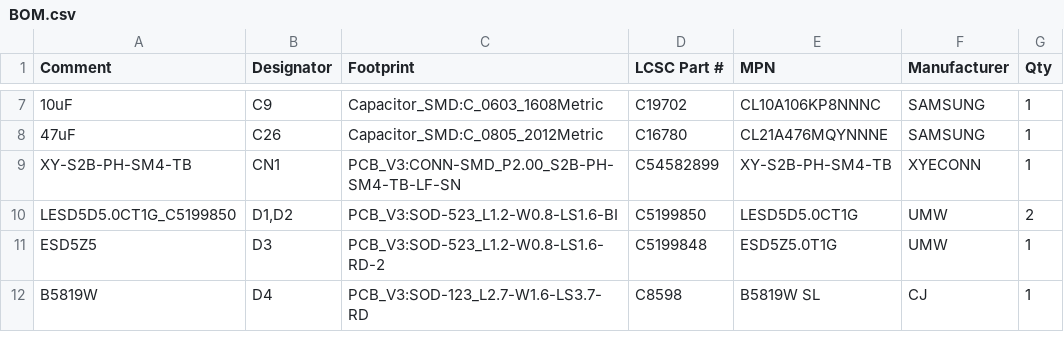
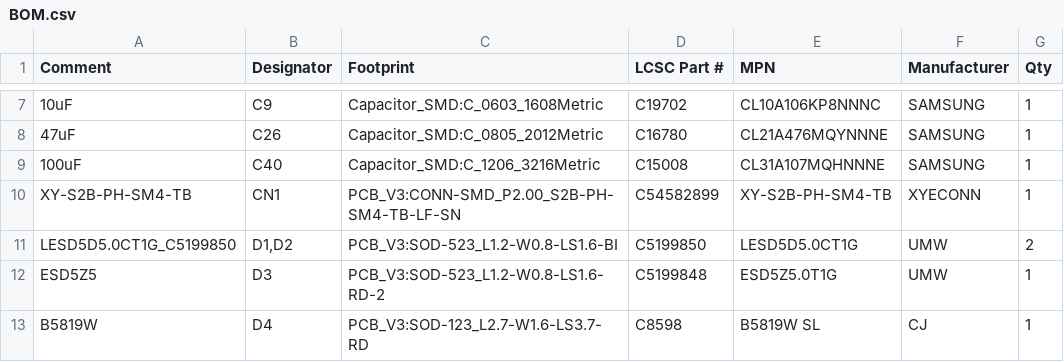
Before and after one commit to sam-ruff/walkie-textie-firmware, a CSV file: hardware-design/v3/kicad/fab/timed/BOM.csv, drawn as a sheet; only a part is shown, gaps mark what is left out.

Commit message:
chore(hardware): put C40 back on the timed order and tighten what a fourth review faulted [skip ci]
A fourth independent review read the changes since the third.

- Leaving C40 out of the timed order had taken the contact ring on VBUS
  from 5.58 to 5.78 V, against an absolute maximum of 6 V, to save
  leakage that the same yardstick finds on every other part of that
  node. The timed order now differs from the default by R37 alone.
- The ring behind the USB switch has to stay 5 per cent under 6 V at
  the model's worst case, and under 6 V with harsher inputs. The state
  with the battery selected is now stepped through time: 5.63 V, where
  the log had claimed it stays under the other state's 5.58 V.
- The value checks and the USB input check run for every powered order
  with the parts it fits, and hold each to the same marks.
- The hold-up lines print their margin over the converter's stop in
  both directions, what the mux's unstated reaction time costs, and how
  many worst-case figures go under the timer's 1.8 V.
- For an order with no R37 the build adds up what the battery feeds with
  the rail off, and prints a RISK line when the makers' figures pass the
  brief's 5 uA.

The documents quote both directions of a supply change and say what to
measure on the first timed board.

```diff
--- a/hardware-design/v3/kicad/fab/timed/BOM.csv
+++ b/hardware-design/v3/kicad/fab/timed/BOM.csv
@@ -8,2 +8,3 @@
 "47uF","C26","Capacitor_SMD:C_0805_2012Metric","C16780","CL21A476MQYNNNE","SAMSUNG","1"
+"100uF","C40","Capacitor_SMD:C_1206_3216Metric","C15008","CL31A107MQHNNNE","SAMSUNG","1"
 "XY-S2B-PH-SM4-TB","CN1","PCB_V3:CONN-SMD_P2.00_S2B-PH-SM4-TB-LF-SN","C54582899","XY-S2B-PH-SM4-TB","XYECONN","1"
```
Also changed, not shown: hardware-design/v3/kicad/fab/timed/CPL.csv, 10 other files.
